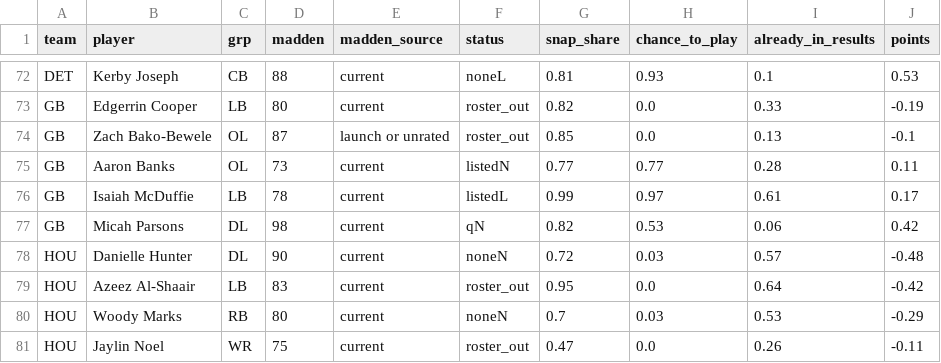
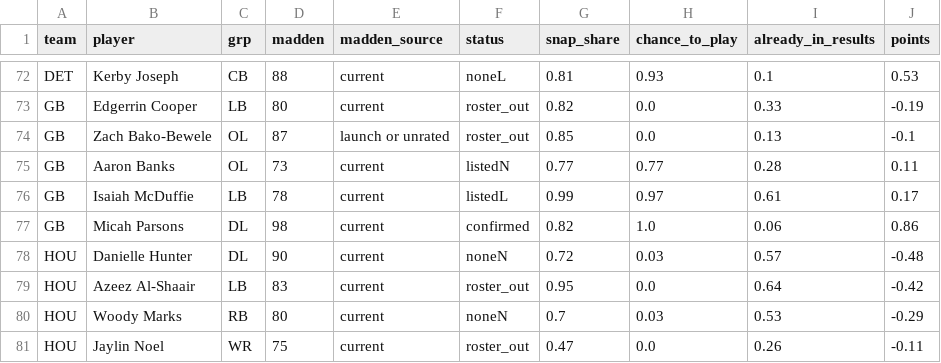
Before and after one commit to aatrain23/prop-card, a CSV file: nfl-data/injury_detail.csv, drawn as a sheet; only a part is shown, gaps mark what is left out.

```diff
--- a/nfl-data/injury_detail.csv
+++ b/nfl-data/injury_detail.csv
@@ -76,3 +76,3 @@ GB,Aaron Banks,OL,73,current,listedN,0.77,0.77,0.28,0.11
 GB,Isaiah McDuffie,LB,78,current,listedL,0.99,0.97,0.61,0.17
-GB,Micah Parsons,DL,98,current,qN,0.82,0.53,0.06,0.42
+GB,Micah Parsons,DL,98,current,confirmed,0.82,1.0,0.06,0.86
 HOU,Danielle Hunter,DL,90,current,noneN,0.72,0.03,0.57,-0.48
```
Also changed, not shown: nfl-data/bet_log.csv, nfl-data/bets.csv, 12 other files.
